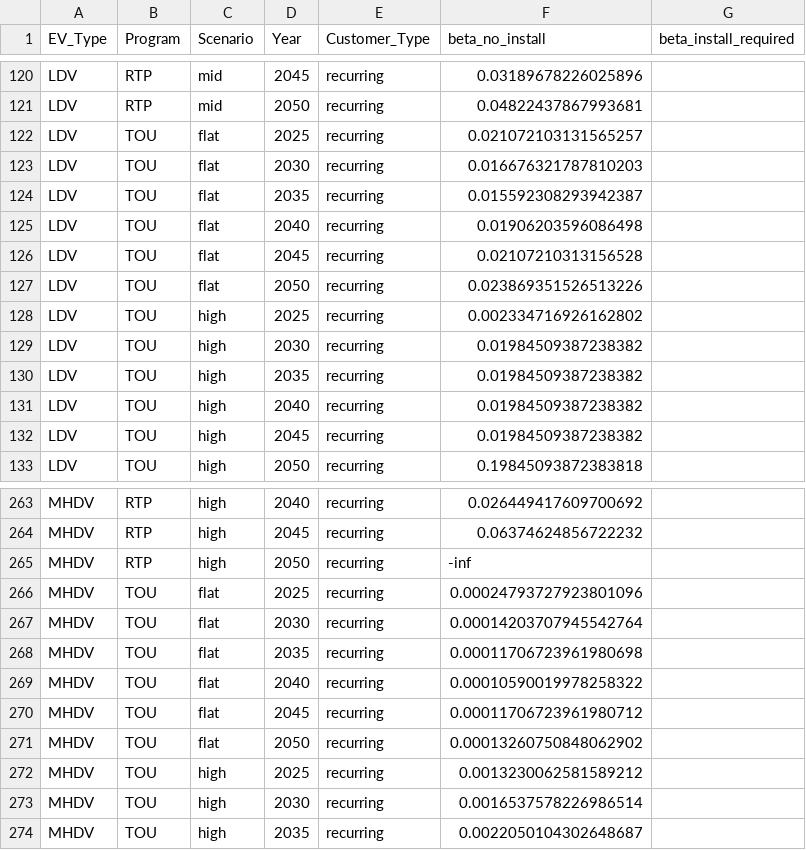
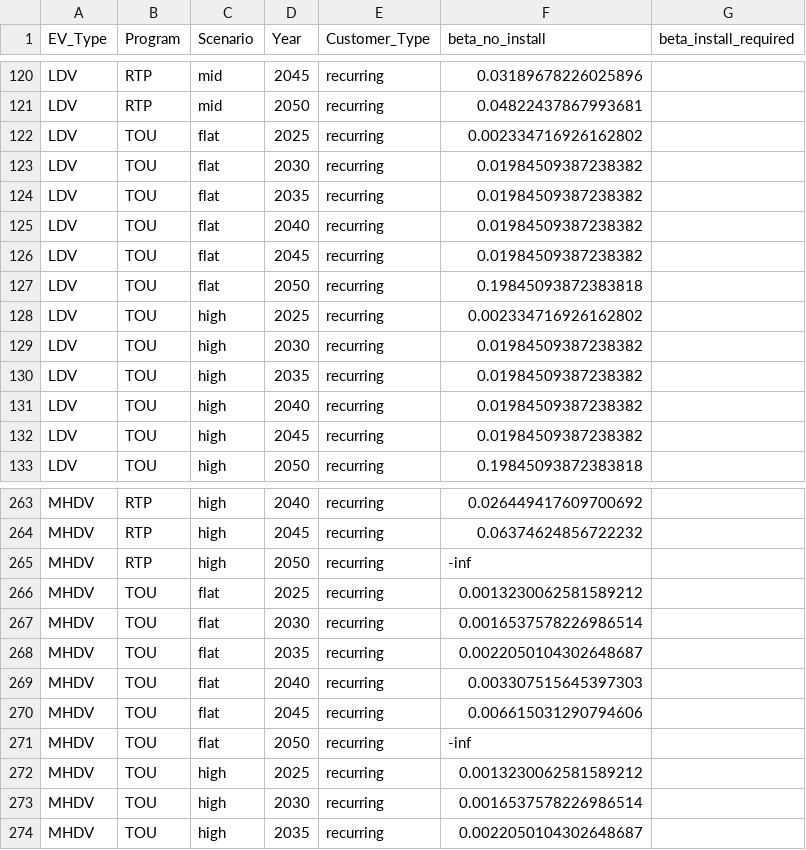
Before and after one commit to dsgrid/evmc-supply-curves, a CSV file: outputs/betas_table.csv, drawn as a sheet; only a part is shown, gaps mark what is left out; the diff covers the shown part only.

Commit message:
updated betas table

```diff
--- a/outputs/betas_table.csv
+++ b/outputs/betas_table.csv
@@ -121,8 +121,8 @@ LDV,RTP,mid,2045,recurring,0.03189678226025896,
 LDV,RTP,mid,2050,recurring,0.04822437867993681,
-LDV,TOU,flat,2025,recurring,0.021072103131565257,
-LDV,TOU,flat,2030,recurring,0.016676321787810203,
-LDV,TOU,flat,2035,recurring,0.015592308293942387,
-LDV,TOU,flat,2040,recurring,0.01906203596086498,
-LDV,TOU,flat,2045,recurring,0.02107210313156528,
-LDV,TOU,flat,2050,recurring,0.023869351526513226,
+LDV,TOU,flat,2025,recurring,0.002334716926162802,
+LDV,TOU,flat,2030,recurring,0.01984509387238382,
+LDV,TOU,flat,2035,recurring,0.01984509387238382,
+LDV,TOU,flat,2040,recurring,0.01984509387238382,
+LDV,TOU,flat,2045,recurring,0.01984509387238382,
+LDV,TOU,flat,2050,recurring,0.19845093872383818,
 LDV,TOU,high,2025,recurring,0.002334716926162802,
@@ -265,8 +265,8 @@ MHDV,RTP,high,2045,recurring,0.06374624856722232,
 MHDV,RTP,high,2050,recurring,-inf,
-MHDV,TOU,flat,2025,recurring,0.00024793727923801096,
-MHDV,TOU,flat,2030,recurring,0.00014203707945542764,
-MHDV,TOU,flat,2035,recurring,0.00011706723961980698,
-MHDV,TOU,flat,2040,recurring,0.00010590019978258322,
-MHDV,TOU,flat,2045,recurring,0.00011706723961980712,
-MHDV,TOU,flat,2050,recurring,0.00013260750848062902,
+MHDV,TOU,flat,2025,recurring,0.0013230062581589212,
+MHDV,TOU,flat,2030,recurring,0.0016537578226986514,
+MHDV,TOU,flat,2035,recurring,0.0022050104302648687,
+MHDV,TOU,flat,2040,recurring,0.003307515645397303,
+MHDV,TOU,flat,2045,recurring,0.006615031290794606,
+MHDV,TOU,flat,2050,recurring,-inf,
 MHDV,TOU,high,2025,recurring,0.0013230062581589212,
```
Also changed, not shown: 60 edited cells elsewhere in this file.
